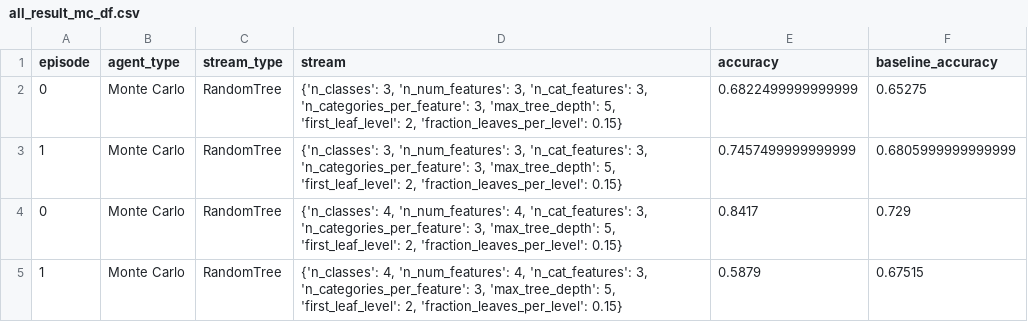
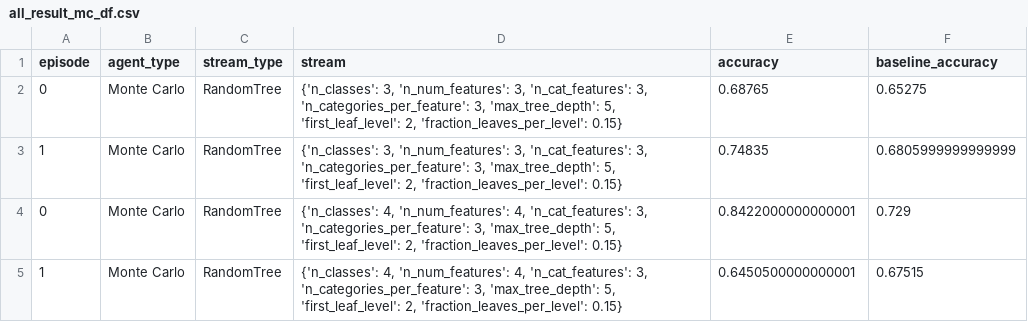
Before and after one commit to chaitanya-m/auto_scientist, a CSV file: all_result_mc_df.csv, drawn as a sheet.

```diff
--- a/all_result_mc_df.csv
+++ b/all_result_mc_df.csv
@@ -1,5 +1,5 @@
 episode,agent_type,stream_type,stream,accuracy,baseline_accuracy
-0,Monte Carlo,RandomTree,"{'n_classes': 3, 'n_num_features': 3, 'n_cat_features': 3, 'n_categories_per_feature': 3, 'max_tree_depth': 5, 'first_leaf_level': 2, 'fraction_leaves_per_level': 0.15}",0.6822499999999999,0.65275
-1,Monte Carlo,RandomTree,"{'n_classes': 3, 'n_num_features': 3, 'n_cat_features': 3, 'n_categories_per_feature': 3, 'max_tree_depth': 5, 'first_leaf_level': 2, 'fraction_leaves_per_level': 0.15}",0.7457499999999999,0.6805999999999999
-0,Monte Carlo,RandomTree,"{'n_classes': 4, 'n_num_features': 4, 'n_cat_features': 3, 'n_categories_per_feature': 3, 'max_tree_depth': 5, 'first_leaf_level': 2, 'fraction_leaves_per_level': 0.15}",0.8417,0.729
-1,Monte Carlo,RandomTree,"{'n_classes': 4, 'n_num_features': 4, 'n_cat_features': 3, 'n_categories_per_feature': 3, 'max_tree_depth': 5, 'first_leaf_level': 2, 'fraction_leaves_per_level': 0.15}",0.5879,0.67515
+0,Monte Carlo,RandomTree,"{'n_classes': 3, 'n_num_features': 3, 'n_cat_features': 3, 'n_categories_per_feature': 3, 'max_tree_depth': 5, 'first_leaf_level': 2, 'fraction_leaves_per_level': 0.15}",0.68765,0.65275
+1,Monte Carlo,RandomTree,"{'n_classes': 3, 'n_num_features': 3, 'n_cat_features': 3, 'n_categories_per_feature': 3, 'max_tree_depth': 5, 'first_leaf_level': 2, 'fraction_leaves_per_level': 0.15}",0.74835,0.6805999999999999
+0,Monte Carlo,RandomTree,"{'n_classes': 4, 'n_num_features': 4, 'n_cat_features': 3, 'n_categories_per_feature': 3, 'max_tree_depth': 5, 'first_leaf_level': 2, 'fraction_leaves_per_level': 0.15}",0.8422000000000001,0.729
+1,Monte Carlo,RandomTree,"{'n_classes': 4, 'n_num_features': 4, 'n_cat_features': 3, 'n_categories_per_feature': 3, 'max_tree_depth': 5, 'first_leaf_level': 2, 'fraction_leaves_per_level': 0.15}",0.6450500000000001,0.67515
```
Also changed, not shown: all_result_ql_df.csv, 2 other files.
